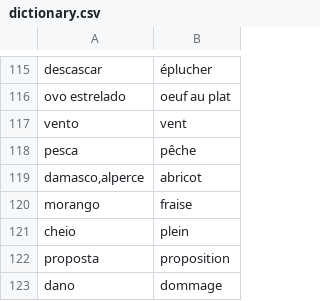
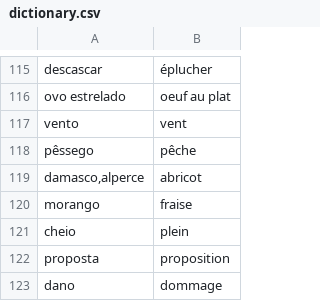
Before and after one commit to fgiannesini/Reminder, a CSV file: src/main/resources/dictionary.csv, drawn as a sheet; only a part is shown, gaps mark what is left out.

Commit message:
Update dictionary.csv

```diff
--- a/src/main/resources/dictionary.csv
+++ b/src/main/resources/dictionary.csv
@@ -117,3 +117,3 @@ ovo estrelado;oeuf au plat
 vento;vent
-pesca;pêche
+pêssego;pêche
 damasco,alperce;abricot
```
